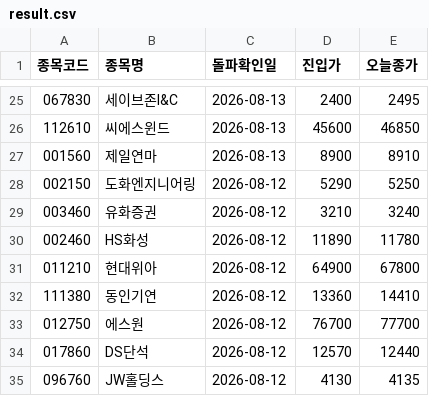
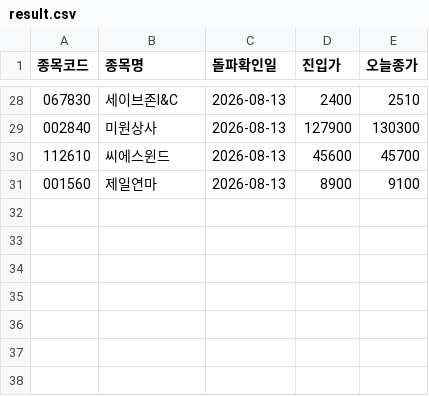
Before and after one commit to nunupop/my-stock-screener, a CSV file: result.csv, drawn as a sheet; only a part is shown, gaps mark what is left out; the diff covers the shown part only.

```diff
--- a/result.csv
+++ b/result.csv
@@ -25,11 +28,4 @@
-067830,세이브존I&C,2026-08-13,2400,2495
-112610,씨에스윈드,2026-08-13,45600,46850
-001560,제일연마,2026-08-13,8900,8910
-002150,도화엔지니어링,2026-08-12,5290,5250
-003460,유화증권,2026-08-12,3210,3240
-002460,HS화성,2026-08-12,11890,11780
-011210,현대위아,2026-08-12,64900,67800
-111380,동인기연,2026-08-12,13360,14410
-012750,에스원,2026-08-12,76700,77700
-017860,DS단석,2026-08-12,12570,12440
-096760,JW홀딩스,2026-08-12,4130,4135
+067830,세이브존I&C,2026-08-13,2400,2510
+002840,미원상사,2026-08-13,127900,130300
+112610,씨에스윈드,2026-08-13,45600,45700
+001560,제일연마,2026-08-13,8900,9100
```
Also changed, not shown: 12 added rows, 9 removed rows and 14 edited cells elsewhere in this file, 1 other file.
